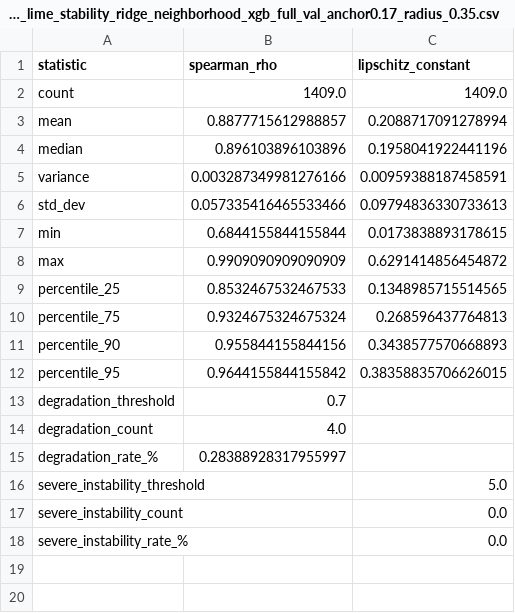
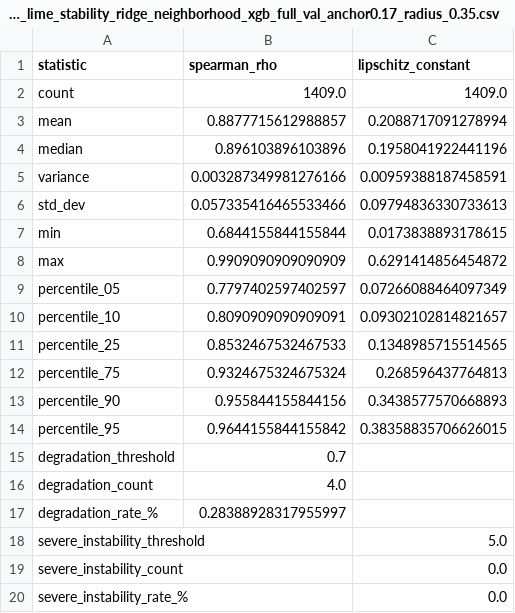
Before and after one commit to LudwigRoderich/diabetes-xai, a CSV file: outputs/results/xai/summary_lime_stability_ridge_neighborhood_xgb_full_val_anchor0.17_radius_0.35.csv, drawn as a sheet.

```diff
--- a/outputs/results/xai/summary_lime_stability_ridge_neighborhood_xgb_full_val_anchor0.17_radius_0.35.csv
+++ b/outputs/results/xai/summary_lime_stability_ridge_neighborhood_xgb_full_val_anchor0.17_radius_0.35.csv
@@ -8,2 +8,4 @@ min,0.6844155844155844,0.0173838893178615
 max,0.9909090909090909,0.6291414856454872
+percentile_05,0.7797402597402597,0.07266088464097349
+percentile_10,0.8090909090909091,0.09302102814821657
 percentile_25,0.8532467532467533,0.1348985715514565
```
Also changed, not shown: outputs/results/xai/summary_lime_stability_ridge_neighborhood_xgb_full_val_anchor0.075_radius_0.35.csv, outputs/results/xai/summary_lime_stability_ridge_neighborhood_xgb_full_val_anchor0.125_radius_0.35.csv, 8 other files.
